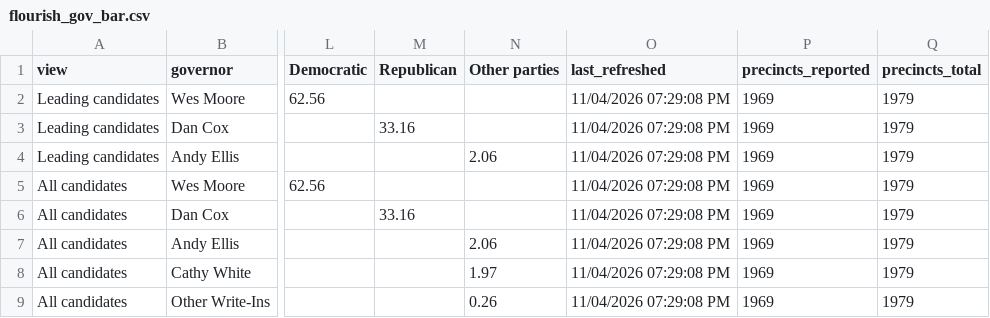
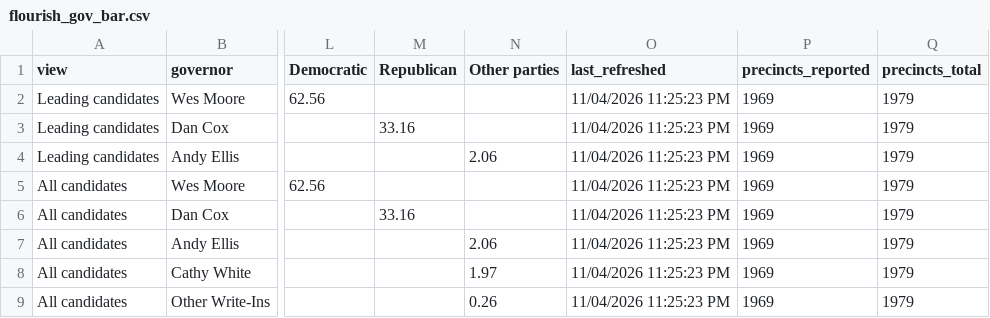
Before and after one commit to Sammyliu0606/midterm_result, a CSV file: data/live/flourish/flourish_gov_bar.csv, drawn as a sheet; only a part is shown, gaps mark what is left out; the diff names each change by its address in the sheet, - before the commit and + after, or states it on an @@ line.

```diff
--- a/data/live/flourish/flourish_gov_bar.csv
+++ b/data/live/flourish/flourish_gov_bar.csv
-O2:O9 (last_refreshed): 11/04/2026 07:29:08 PM
+O2:O9 (last_refreshed): 11/04/2026 11:25:23 PM
```
Also changed, not shown: data/live/flourish/flourish_gov_map.csv, data/live/flourish/flourish_house_d1_bar.csv, 16 other files.
